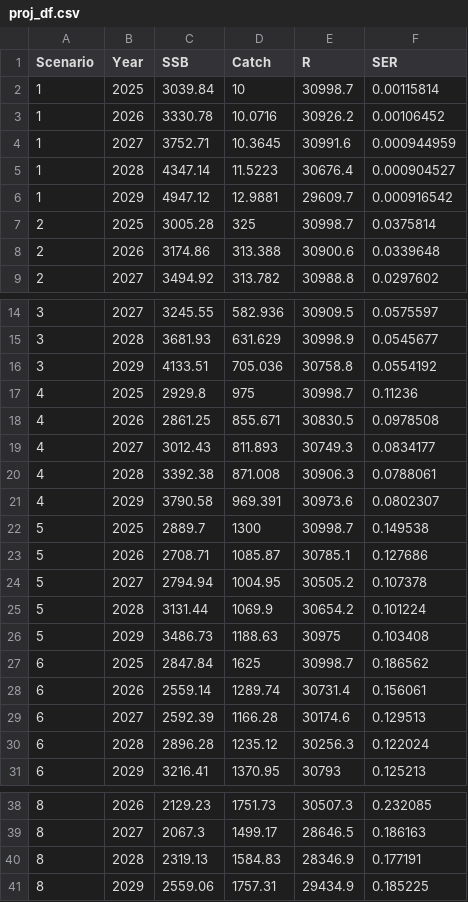
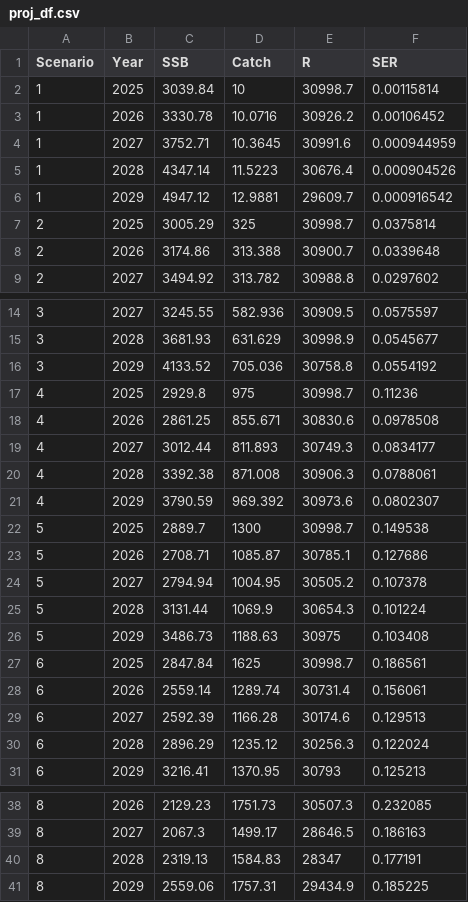
Before and after one commit to noaa-afsc/EBS_pollock, a CSV file: runs/rtmb/proj_df.csv, drawn as a sheet; only a part is shown, gaps mark what is left out.

```diff
--- a/runs/rtmb/proj_df.csv
+++ b/runs/rtmb/proj_df.csv
@@ -4,6 +4,6 @@ Scenario, Year, SSB, Catch, R, SER
 1,2027,3752.71,10.3645,30991.6,0.000944959
-1,2028,4347.14,11.5223,30676.4,0.000904527
+1,2028,4347.14,11.5223,30676.4,0.000904526
 1,2029,4947.12,12.9881,29609.7,0.000916542
-2,2025,3005.28,325,30998.7,0.0375814
-2,2026,3174.86,313.388,30900.6,0.0339648
+2,2025,3005.29,325,30998.7,0.0375814
+2,2026,3174.86,313.388,30900.7,0.0339648
 2,2027,3494.92,313.782,30988.8,0.0297602
@@ -15,8 +15,8 @@ Scenario, Year, SSB, Catch, R, SER
 3,2028,3681.93,631.629,30998.9,0.0545677
-3,2029,4133.51,705.036,30758.8,0.0554192
+3,2029,4133.52,705.036,30758.8,0.0554192
 4,2025,2929.8,975,30998.7,0.11236
-4,2026,2861.25,855.671,30830.5,0.0978508
-4,2027,3012.43,811.893,30749.3,0.0834177
+4,2026,2861.25,855.671,30830.6,0.0978508
+4,2027,3012.44,811.893,30749.3,0.0834177
 4,2028,3392.38,871.008,30906.3,0.0788061
-4,2029,3790.58,969.391,30973.6,0.0802307
+4,2029,3790.59,969.392,30973.6,0.0802307
 5,2025,2889.7,1300,30998.7,0.149538
@@ -24,8 +24,8 @@ Scenario, Year, SSB, Catch, R, SER
 5,2027,2794.94,1004.95,30505.2,0.107378
-5,2028,3131.44,1069.9,30654.2,0.101224
+5,2028,3131.44,1069.9,30654.3,0.101224
 5,2029,3486.73,1188.63,30975,0.103408
-6,2025,2847.84,1625,30998.7,0.186562
+6,2025,2847.84,1625,30998.7,0.186561
 6,2026,2559.14,1289.74,30731.4,0.156061
 6,2027,2592.39,1166.28,30174.6,0.129513
-6,2028,2896.28,1235.12,30256.3,0.122024
+6,2028,2896.29,1235.12,30256.3,0.122024
 6,2029,3216.41,1370.95,30793,0.125213
@@ -39,3 +39,3 @@ Scenario, Year, SSB, Catch, R, SER
 8,2027,2067.3,1499.17,28646.5,0.186163
-8,2028,2319.13,1584.83,28346.9,0.177191
+8,2028,2319.13,1584.83,28347,0.177191
 8,2029,2559.06,1757.31,29434.9,0.185225
```
Also changed, not shown: 12 other files.
